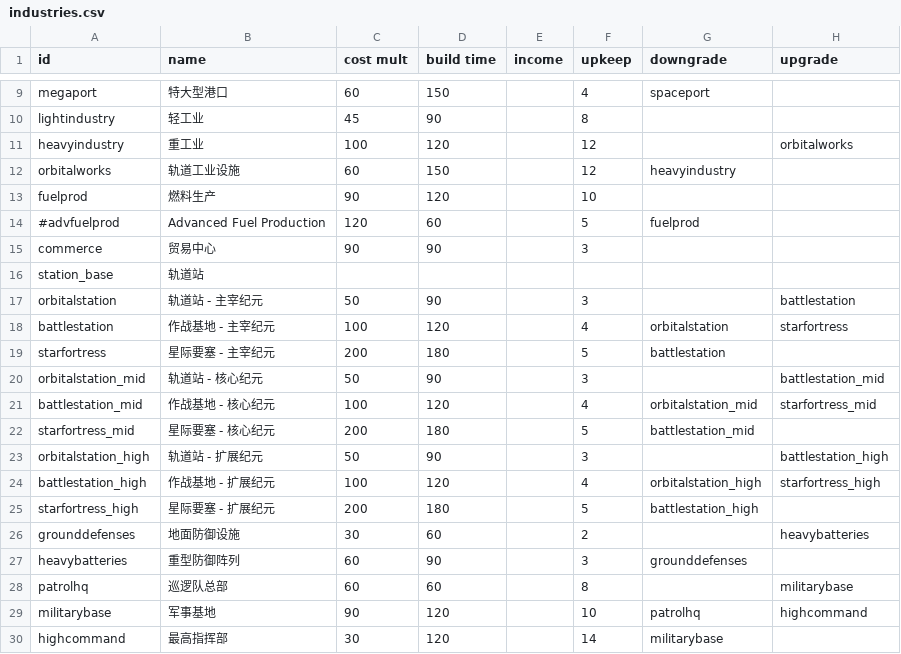
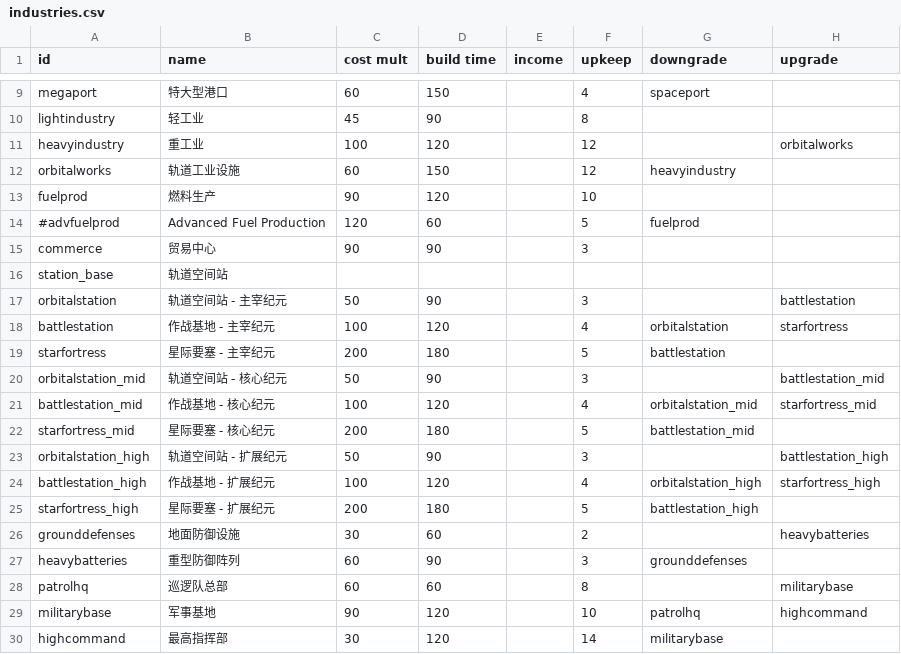
Before and after one commit to TruthOriginem/Starsector-Localization-CN, a CSV file: localization/data/campaign/industries.csv, drawn as a sheet; only a part is shown, gaps mark what is left out; the diff names each change by its address in the sheet, - before the commit and + after, or states it on an @@ line.

```diff
--- a/localization/data/campaign/industries.csv
+++ b/localization/data/campaign/industries.csv
-B16 (name): 轨道站
+B16 (name): 轨道空间站
-B17 (name): 轨道站 - 主宰纪元
+B17 (name): 轨道空间站 - 主宰纪元
-B20 (name): 轨道站 - 核心纪元
+B20 (name): 轨道空间站 - 核心纪元
-B23 (name): 轨道站 - 扩展纪元
+B23 (name): 轨道空间站 - 扩展纪元
```
Also changed, not shown: localization/data/campaign/abilities.csv, localization/data/hullmods/hull_mods.csv, 26 other files.
